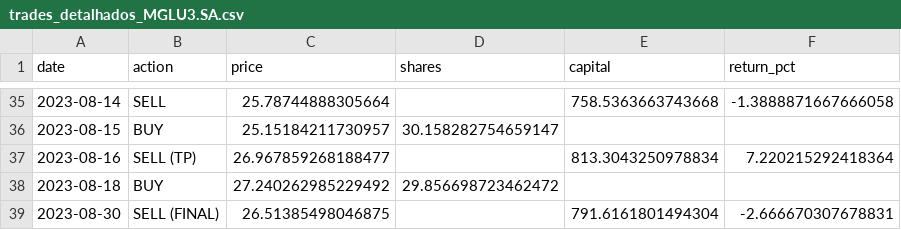
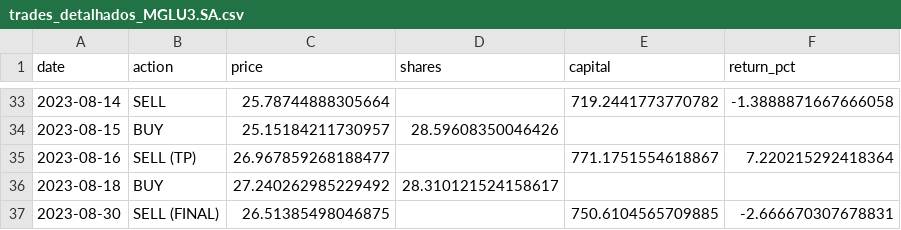
Before and after one commit to CaioSantdev/FinanceNeuralNetwork, a CSV file: LSTM/csv/trades/trades_detalhados_MGLU3.SA.csv, drawn as a sheet; only a part is shown, gaps mark what is left out; the diff covers the shown part only.

```diff
--- a/LSTM/csv/trades/trades_detalhados_MGLU3.SA.csv
+++ b/LSTM/csv/trades/trades_detalhados_MGLU3.SA.csv
@@ -35,5 +33,5 @@ date,action,price,shares,capital,return_pct
-2023-08-14,SELL,25.78744888305664,,758.5363663743668,-1.3888871667666058
-2023-08-15,BUY,25.15184211730957,30.158282754659147,,
-2023-08-16,SELL (TP),26.967859268188477,,813.3043250978834,7.220215292418364
-2023-08-18,BUY,27.240262985229492,29.856698723462472,,
-2023-08-30,SELL (FINAL),26.51385498046875,,791.6161801494304,-2.666670307678831
+2023-08-14,SELL,25.78744888305664,,719.2441773770782,-1.3888871667666058
+2023-08-15,BUY,25.15184211730957,28.59608350046426,,
+2023-08-16,SELL (TP),26.967859268188477,,771.1751554618867,7.220215292418364
+2023-08-18,BUY,27.240262985229492,28.310121524158617,,
+2023-08-30,SELL (FINAL),26.51385498046875,,750.6104565709885,-2.666670307678831
```
Also changed, not shown: 2 added rows, 4 removed rows and 24 edited cells elsewhere in this file, LSTM/csv/trades/resultados_tcc_detalhadosBBAS3.SA.csv, LSTM/csv/trades/resultados_tcc_detalhadosMGLU3.SA.csv, 28 other files.
